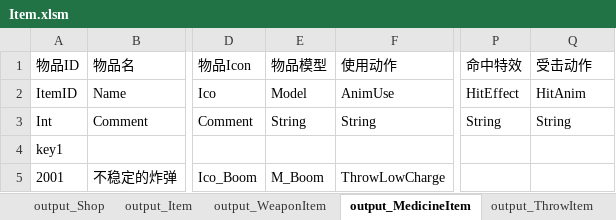
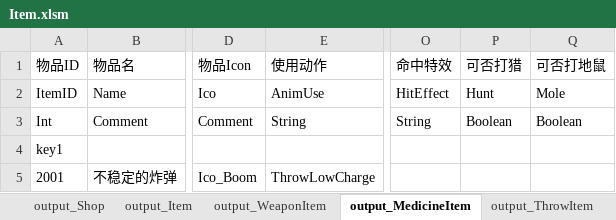
Before and after one commit to lilith-avatar/social-island, an Excel workbook: Design/Item.xlsm, sheet output_MedicineItem, drawn as a sheet; only a part is shown, gaps mark what is left out; values as stored, in another font and other column widths than the file's, no borders; conditional formats not drawn; removed rows and columns are numbered as before the commit, all else as after; the diff names each change by its address in the sheet, - before the commit and + after, or states it on an @@ line.

```diff
--- a/Design/Item.xlsm (sheet output_MedicineItem)
+++ b/Design/Item.xlsm (sheet output_MedicineItem)
-column E (物品模型), rows 2-5: Model | String |  | M_Boom
+column P (可否打猎), rows 2-3: Hunt | Boolean
-Q1: 受击动作
+Q1: 可否打地鼠
-Q2 (可否打地鼠): HitAnim
+Q2 (可否打地鼠): Mole
-Q3 (可否打地鼠): String
+Q3 (可否打地鼠): Boolean
```
Also changed, not shown: sheet output_WeaponItem, sheet output_ThrowItem.
